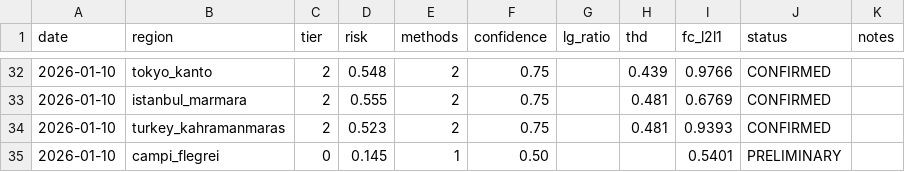
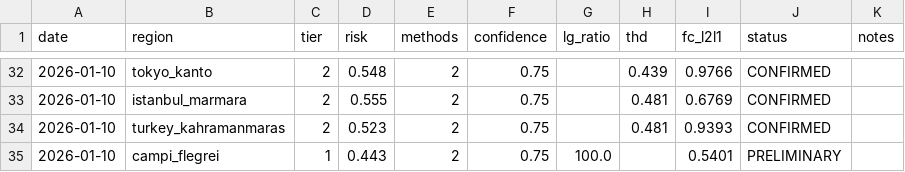
Before and after one commit to kantrarian/geospec, a CSV file: docs/data.csv, drawn as a sheet; only a part is shown, gaps mark what is left out.

```diff
--- a/docs/data.csv
+++ b/docs/data.csv
@@ -34,2 +34,2 @@ date,region,tier,risk,methods,confidence,lg_ratio,thd,fc_l2l1,status,notes
 2026-01-10,turkey_kahramanmaras,2,0.523,2,0.75,,0.481,0.9393,CONFIRMED,
-2026-01-10,campi_flegrei,0,0.145,1,0.50,,,0.5401,PRELIMINARY,
+2026-01-10,campi_flegrei,1,0.443,2,0.75,100.0,,0.5401,PRELIMINARY,
```
Also changed, not shown: 2 other files.
